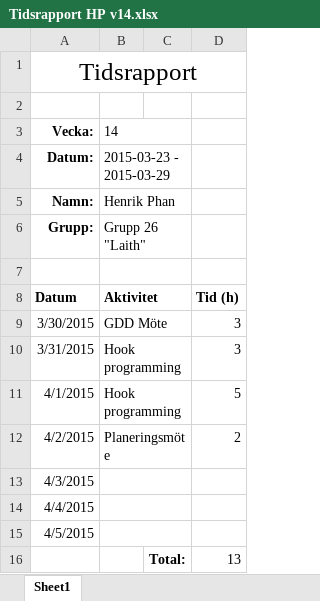
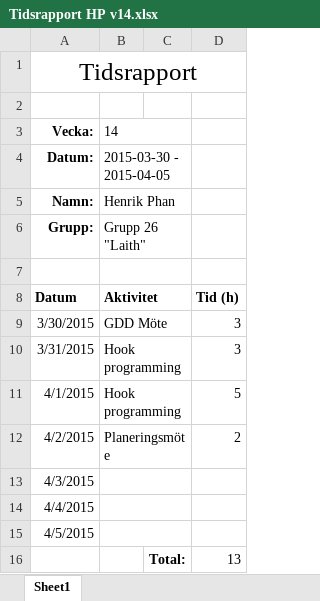
Before and after one commit to Caresilabs/Laith, an Excel workbook: Documents/Personal files/HP/Tidsrapport HP v14.xlsx, sheet Sheet1, drawn as a sheet; values as stored, in another font and other column widths than the file's, no borders; the diff names each change by its address in the sheet, - before the commit and + after, or states it on an @@ line.

```diff
--- a/Documents/Personal files/HP/Tidsrapport HP v14.xlsx (sheet Sheet1)
+++ b/Documents/Personal files/HP/Tidsrapport HP v14.xlsx (sheet Sheet1)
-B4: 2015-03-23 - 2015-03-29
+B4: 2015-03-30 - 2015-04-05
```
Also changed, not shown: 11 other files.
